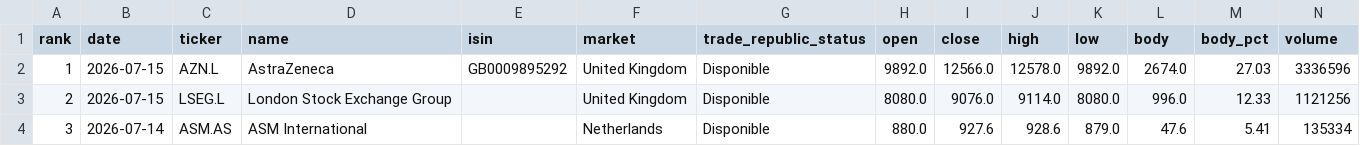
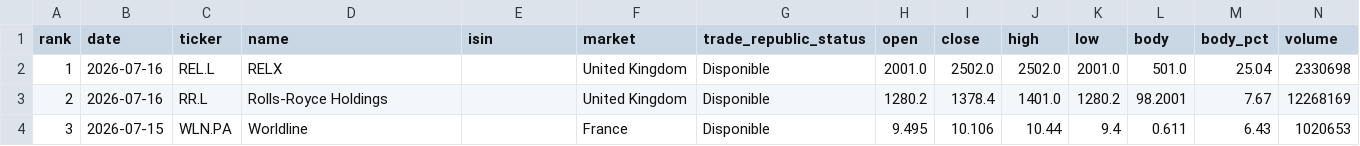
Before and after one commit to instialejandro-stack/stock-candle-scanner-actions, a CSV file: output/top10_bullish_candles.csv, drawn as a sheet; only a part is shown; the diff covers the shown part only.

```diff
--- a/output/top10_bullish_candles.csv
+++ b/output/top10_bullish_candles.csv
@@ -1,4 +1,4 @@
 rank,date,ticker,name,isin,market,trade_republic_status,open,close,high,low,body,body_pct,volume
-1,2026-07-15,AZN.L,AstraZeneca,GB0009895292,United Kingdom,Disponible,9892.0,12566.0,12578.0,9892.0,2674.0,27.03,3336596
-2,2026-07-15,LSEG.L,London Stock Exchange Group,,United Kingdom,Disponible,8080.0,9076.0,9114.0,8080.0,996.0,12.33,1121256
-3,2026-07-14,ASM.AS,ASM International,,Netherlands,Disponible,880.0,927.6,928.6,879.0,47.6,5.41,135334
+1,2026-07-16,REL.L,RELX,,United Kingdom,Disponible,2001.0,2502.0,2502.0,2001.0,501.0,25.04,2330698
+2,2026-07-16,RR.L,Rolls-Royce Holdings,,United Kingdom,Disponible,1280.2,1378.4,1401.0,1280.2,98.2001,7.67,12268169
+3,2026-07-15,WLN.PA,Worldline,,France,Disponible,9.495,10.106,10.44,9.4,0.611,6.43,1020653
```
Also changed, not shown: 74 edited cells elsewhere in this file, output/history_intraday_candidates.csv, output/history_top10_bullish_candles.csv, 2 other files.
